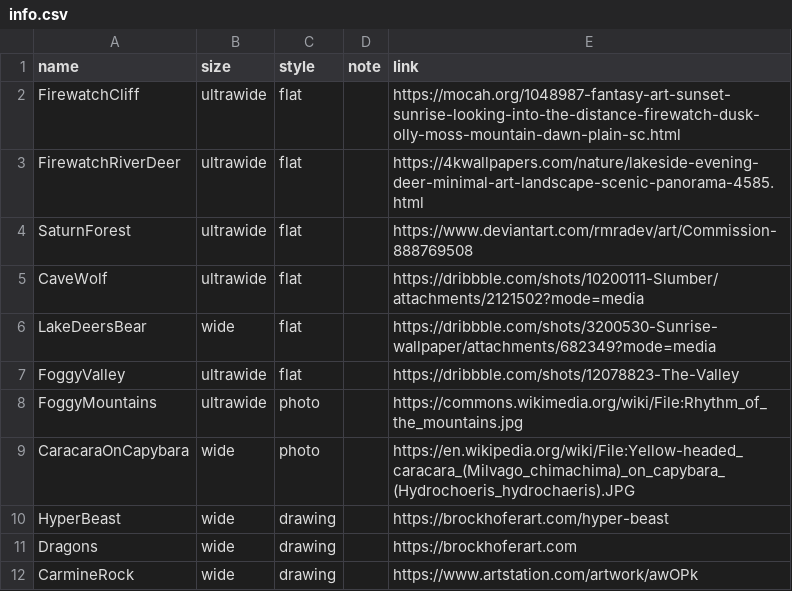
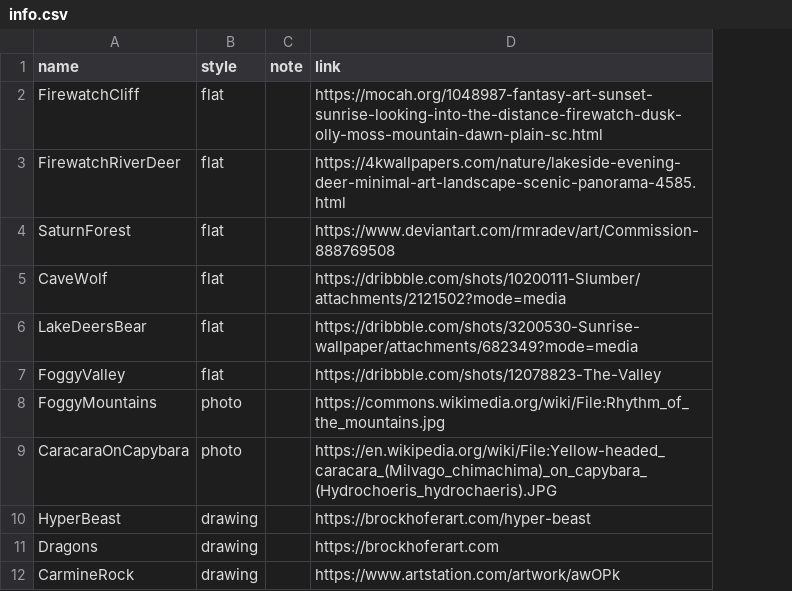
Before and after one commit to nenikitov/wallpapers, a CSV file: info.csv, drawn as a sheet; only a part is shown; the diff names each change by its address in the sheet, - before the commit and + after, or states it on an @@ line.

```diff
--- a/info.csv
+++ b/info.csv
-column B (size), rows 2-12: ultrawide | ultrawide | ultrawide | ultrawide | wide | ultrawide | ultrawide | wide | wide | wide | wide
```
Also changed, not shown: 4 other files.
